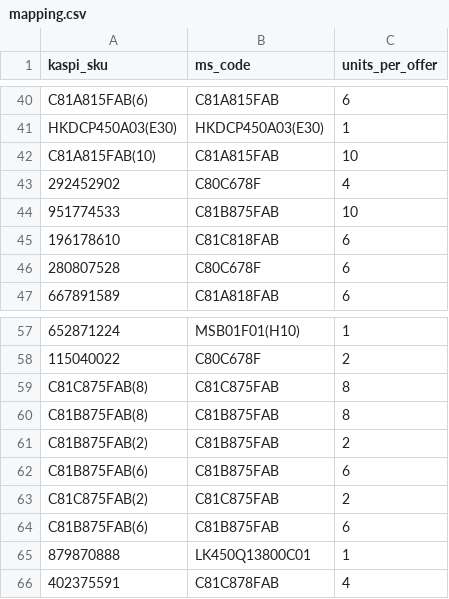
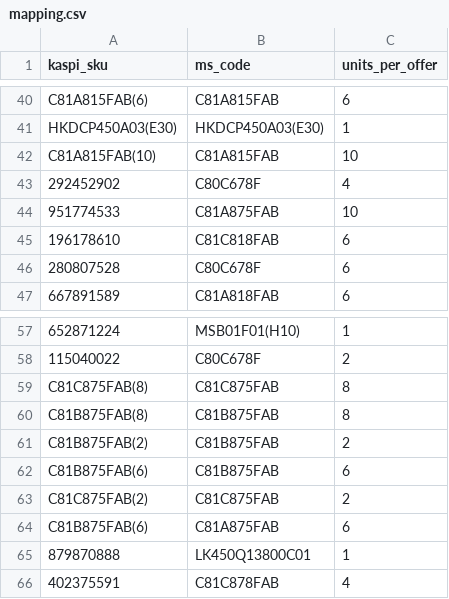
Before and after one commit to BDaaac/kaspi-stock, a CSV file: mapping.csv, drawn as a sheet; only a part is shown, gaps mark what is left out.

```diff
--- a/mapping.csv
+++ b/mapping.csv
@@ -43,3 +43,3 @@ C81A815FAB(10),C81A815FAB,10
 292452902,C80C678F,4
-951774533,C81B875FAB,10
+951774533,C81A875FAB,10
 196178610,C81C818FAB,6
@@ -63,3 +63,3 @@ C81В875FAB(6),C81B875FAB,6
 C81C875FAB(2),C81C875FAB,2
-C81B875FAB(6),C81B875FAB,6
+C81B875FAB(6),C81A875FAB,6
 879870888,LK450Q13800C01,1
```
Also changed, not shown: 1 other file.
